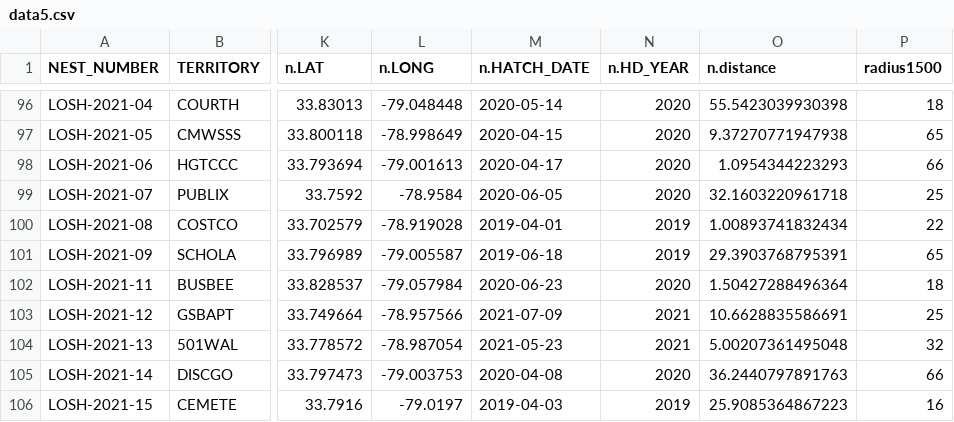
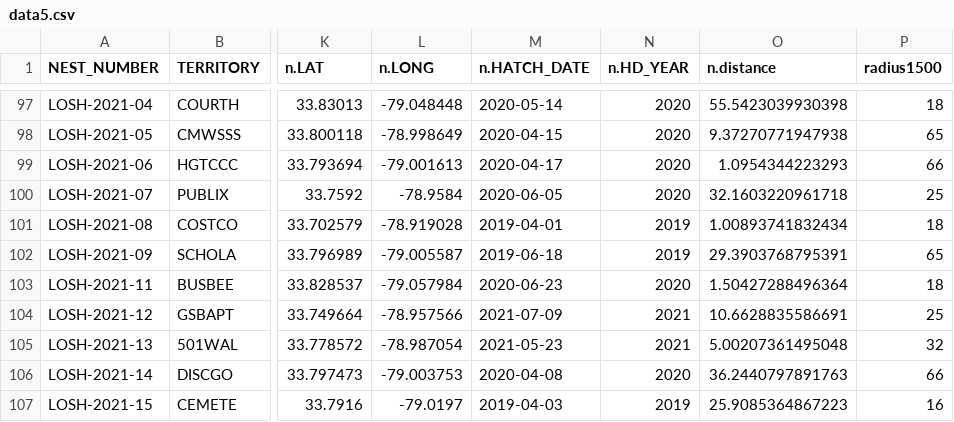
Before and after one commit to cehill/nest_spacing2, a CSV file: data5.csv, drawn as a sheet; only a part is shown, gaps mark what is left out; addresses are those after the commit; the diff covers the shown part only; the diff names each change by its address in the sheet, - before the commit and + after, or states it on an @@ line.

```diff
--- a/data5.csv
+++ b/data5.csv
-P101 (radius1500): 22
+P101 (radius1500): 18
```
Also changed, not shown: 1 added row and 83 edited cells elsewhere in this file, data3.csv, 3 other files.
